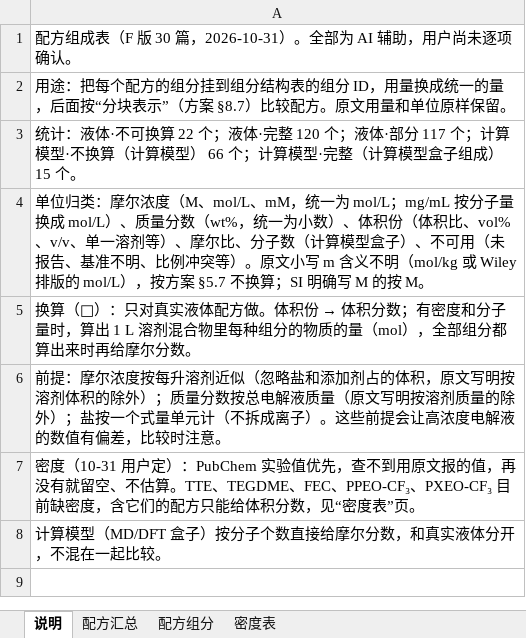
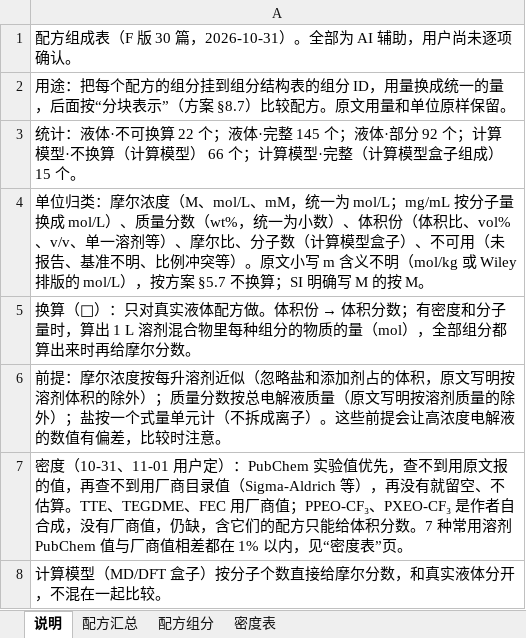
Before and after one commit to zhuonanli08/Li-S_Electrolyte_Conflicts, an Excel workbook: output/组分结构表_F版30篇_2026-10-31/配方组成表.xlsx, sheet 说明, drawn as a sheet; values as stored, in another font and other column widths than the file's, no borders; the diff names each change by its address in the sheet, - before the commit and + after, or states it on an @@ line.

```diff
--- a/output/组分结构表_F版30篇_2026-10-31/配方组成表.xlsx (sheet 说明)
+++ b/output/组分结构表_F版30篇_2026-10-31/配方组成表.xlsx (sheet 说明)
-A3: …·完整 120 个；液体·部分 117 个；计算…
+A3: …·完整 145 个；液体·部分 92 个；计算…
-A7: 密度（10-31 用户定）：PubChem 实验值优先，查不到用原文报的值，再没有就留空、不估算。TTE、TEGDME、FEC、PPEO-CF₃、PXEO-CF₃ 目前缺密度，含它们的配方只能给体积分数，见“密…
+A7: 密度（10-31、11-01 用户定）：PubChem 实验值优先，查不到用原文报的值，再查不到用厂商目录值（Sigma-Aldrich 等），再没有就留空、不估算。TTE、TEGDME、FEC 用厂商值；PPEO-CF₃、PXEO-CF₃ 是作者自合成，没有厂商值，仍缺，含它们的配方只能给体积分数。7 种常用溶剂 PubChem 值与厂商值相差都在 1% 以内，见“密…
```
Also changed, not shown: sheet 配方组分, sheet 配方汇总, sheet 密度表, 7 other files.
